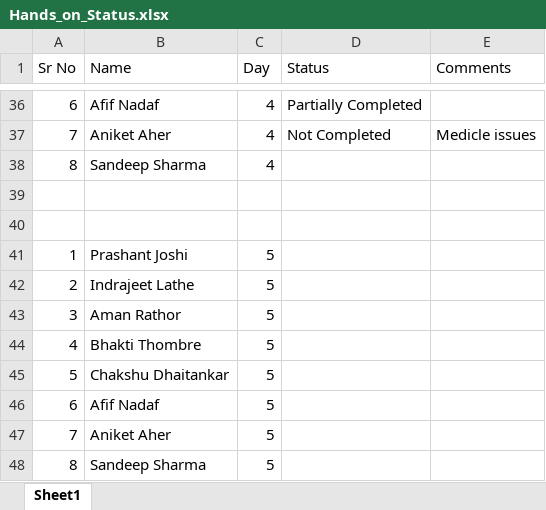
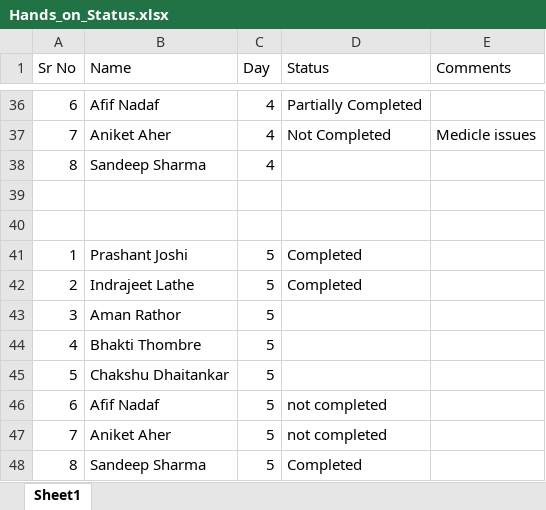
Before and after one commit to maheshsabnis/blazemarch2021, an Excel workbook: Hands_on_Status.xlsx, sheet Sheet1, drawn as a sheet; only a part is shown, gaps mark what is left out; values as stored, in another font and other column widths than the file's, no borders; the diff names each change by its address in the sheet, - before the commit and + after, or states it on an @@ line.

```diff
--- a/Hands_on_Status.xlsx (sheet Sheet1)
+++ b/Hands_on_Status.xlsx (sheet Sheet1)
-D41:D42 (Status): (empty)
+D41:D42 (Status): Completed
-D46:D47 (Status): (empty)
+D46:D47 (Status): not completed
-D48 (Status): (empty)
+D48 (Status): Completed
```
Also changed, not shown: 14 other files.
